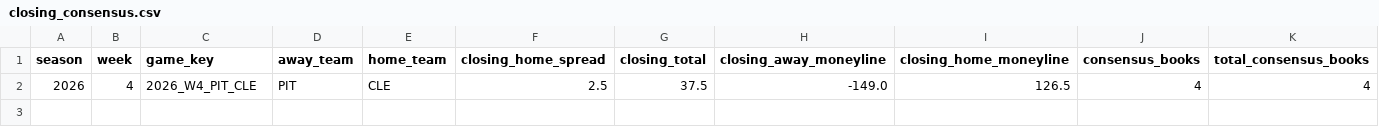
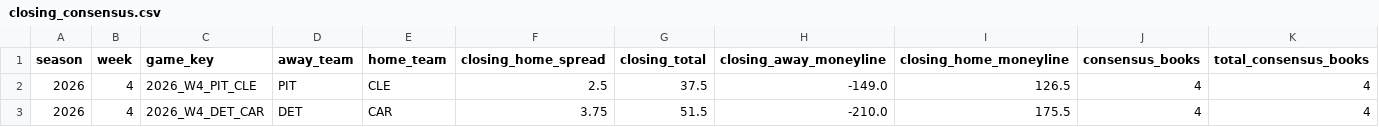
Before and after one commit to zgriesser-hue/-core-v2-nfl, a CSV file: data/market/2026/week_04/closing_consensus.csv, drawn as a sheet; only a part is shown; rows hold the shown columns only; the diff names each change by its address in the sheet, - before the commit and + after, or states it on an @@ line.

```diff
--- a/data/market/2026/week_04/closing_consensus.csv
+++ b/data/market/2026/week_04/closing_consensus.csv
+row 3: 2026 | 4 | 2026_W4_DET_CAR | DET | CAR | 3.75 | 51.5 | -210.0 | 175.5 | 4 | 4
```
Also changed, not shown: data/market/2026/week_04/closing_book_lines.csv, data/tracking/closing_consensus.csv, 1 other file.
